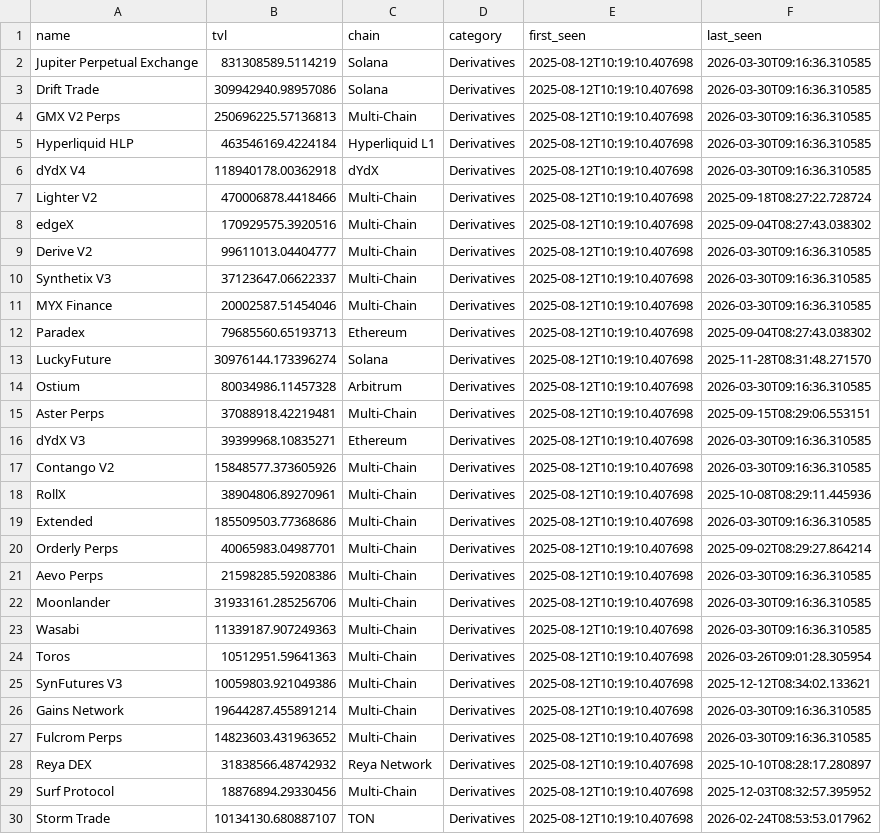
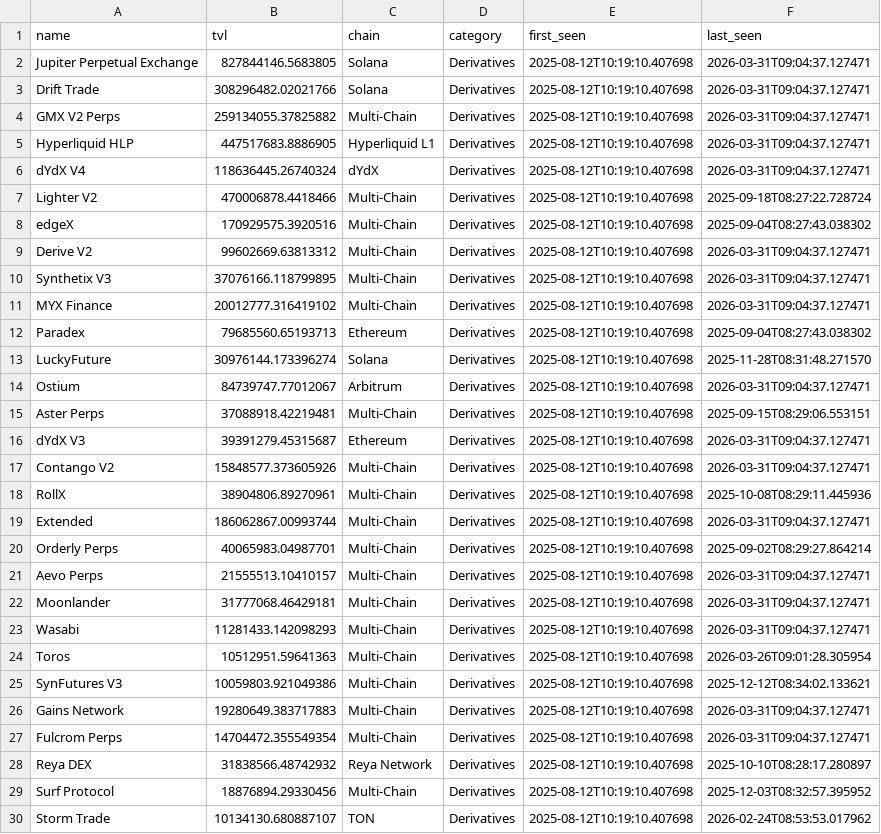
Before and after one commit to rfrm-dao/AutoNewProtocolTVL, a CSV file: protocol_history.csv, drawn as a sheet; only a part is shown; the diff covers the shown part only.

```diff
--- a/protocol_history.csv
+++ b/protocol_history.csv
@@ -1,28 +1,28 @@
 name,tvl,chain,category,first_seen,last_seen
-Jupiter Perpetual Exchange,831308589.5114219,Solana,Derivatives,2025-08-12T10:19:10.407698,2026-03-30T09:16:36.310585
-Drift Trade,309942940.98957086,Solana,Derivatives,2025-08-12T10:19:10.407698,2026-03-30T09:16:36.310585
-GMX V2 Perps,250696225.57136813,Multi-Chain,Derivatives,2025-08-12T10:19:10.407698,2026-03-30T09:16:36.310585
-Hyperliquid HLP,463546169.4224184,Hyperliquid L1,Derivatives,2025-08-12T10:19:10.407698,2026-03-30T09:16:36.310585
-dYdX V4,118940178.00362918,dYdX,Derivatives,2025-08-12T10:19:10.407698,2026-03-30T09:16:36.310585
+Jupiter Perpetual Exchange,827844146.5683805,Solana,Derivatives,2025-08-12T10:19:10.407698,2026-03-31T09:04:37.127471
+Drift Trade,308296482.02021766,Solana,Derivatives,2025-08-12T10:19:10.407698,2026-03-31T09:04:37.127471
+GMX V2 Perps,259134055.37825882,Multi-Chain,Derivatives,2025-08-12T10:19:10.407698,2026-03-31T09:04:37.127471
+Hyperliquid HLP,447517683.8886905,Hyperliquid L1,Derivatives,2025-08-12T10:19:10.407698,2026-03-31T09:04:37.127471
+dYdX V4,118636445.26740324,dYdX,Derivatives,2025-08-12T10:19:10.407698,2026-03-31T09:04:37.127471
 Lighter V2,470006878.4418466,Multi-Chain,Derivatives,2025-08-12T10:19:10.407698,2025-09-18T08:27:22.728724
 edgeX,170929575.3920516,Multi-Chain,Derivatives,2025-08-12T10:19:10.407698,2025-09-04T08:27:43.038302
-Derive V2,99611013.04404777,Multi-Chain,Derivatives,2025-08-12T10:19:10.407698,2026-03-30T09:16:36.310585
-Synthetix V3,37123647.06622337,Multi-Chain,Derivatives,2025-08-12T10:19:10.407698,2026-03-30T09:16:36.310585
-MYX Finance,20002587.51454046,Multi-Chain,Derivatives,2025-08-12T10:19:10.407698,2026-03-30T09:16:36.310585
+Derive V2,99602669.63813312,Multi-Chain,Derivatives,2025-08-12T10:19:10.407698,2026-03-31T09:04:37.127471
+Synthetix V3,37076166.118799895,Multi-Chain,Derivatives,2025-08-12T10:19:10.407698,2026-03-31T09:04:37.127471
+MYX Finance,20012777.316419102,Multi-Chain,Derivatives,2025-08-12T10:19:10.407698,2026-03-31T09:04:37.127471
 Paradex,79685560.65193713,Ethereum,Derivatives,2025-08-12T10:19:10.407698,2025-09-04T08:27:43.038302
 LuckyFuture,30976144.173396274,Solana,Derivatives,2025-08-12T10:19:10.407698,2025-11-28T08:31:48.271570
-Ostium,80034986.11457328,Arbitrum,Derivatives,2025-08-12T10:19:10.407698,2026-03-30T09:16:36.310585
+Ostium,84739747.77012067,Arbitrum,Derivatives,2025-08-12T10:19:10.407698,2026-03-31T09:04:37.127471
 Aster Perps,37088918.42219481,Multi-Chain,Derivatives,2025-08-12T10:19:10.407698,2025-09-15T08:29:06.553151
-dYdX V3,39399968.10835271,Ethereum,Derivatives,2025-08-12T10:19:10.407698,2026-03-30T09:16:36.310585
-Contango V2,15848577.373605926,Multi-Chain,Derivatives,2025-08-12T10:19:10.407698,2026-03-30T09:16:36.310585
+dYdX V3,39391279.45315687,Ethereum,Derivatives,2025-08-12T10:19:10.407698,2026-03-31T09:04:37.127471
+Contango V2,15848577.373605926,Multi-Chain,Derivatives,2025-08-12T10:19:10.407698,2026-03-31T09:04:37.127471
 RollX,38904806.89270961,Multi-Chain,Derivatives,2025-08-12T10:19:10.407698,2025-10-08T08:29:11.445936
-Extended,185509503.77368686,Multi-Chain,Derivatives,2025-08-12T10:19:10.407698,2026-03-30T09:16:36.310585
+Extended,186062867.00993744,Multi-Chain,Derivatives,2025-08-12T10:19:10.407698,2026-03-31T09:04:37.127471
 Orderly Perps,40065983.04987701,Multi-Chain,Derivatives,2025-08-12T10:19:10.407698,2025-09-02T08:29:27.864214
-Aevo Perps,21598285.59208386,Multi-Chain,Derivatives,2025-08-12T10:19:10.407698,2026-03-30T09:16:36.310585
-Moonlander,31933161.285256706,Multi-Chain,Derivatives,2025-08-12T10:19:10.407698,2026-03-30T09:16:36.310585
-Wasabi,11339187.907249363,Multi-Chain,Derivatives,2025-08-12T10:19:10.407698,2026-03-30T09:16:36.310585
+Aevo Perps,21555513.10410157,Multi-Chain,Derivatives,2025-08-12T10:19:10.407698,2026-03-31T09:04:37.127471
+Moonlander,31777068.46429181,Multi-Chain,Derivatives,2025-08-12T10:19:10.407698,2026-03-31T09:04:37.127471
+Wasabi,11281433.142098293,Multi-Chain,Derivatives,2025-08-12T10:19:10.407698,2026-03-31T09:04:37.127471
 Toros,10512951.59641363,Multi-Chain,Derivatives,2025-08-12T10:19:10.407698,2026-03-26T09:01:28.305954
 SynFutures V3,10059803.921049386,Multi-Chain,Derivatives,2025-08-12T10:19:10.407698,2025-12-12T08:34:02.133621
-Gains Network,19644287.455891214,Multi-Chain,Derivatives,2025-08-12T10:19:10.407698,2026-03-30T09:16:36.310585
-Fulcrom Perps,14823603.431963652,Multi-Chain,Derivatives,2025-08-12T10:19:10.407698,2026-03-30T09:16:36.310585
+Gains Network,19280649.383717883,Multi-Chain,Derivatives,2025-08-12T10:19:10.407698,2026-03-31T09:04:37.127471
+Fulcrom Perps,14704472.355549354,Multi-Chain,Derivatives,2025-08-12T10:19:10.407698,2026-03-31T09:04:37.127471
 Reya DEX,31838566.48742932,Reya Network,Derivatives,2025-08-12T10:19:10.407698,2025-10-10T08:28:17.280897
```
Also changed, not shown: 18 edited cells elsewhere in this file.
